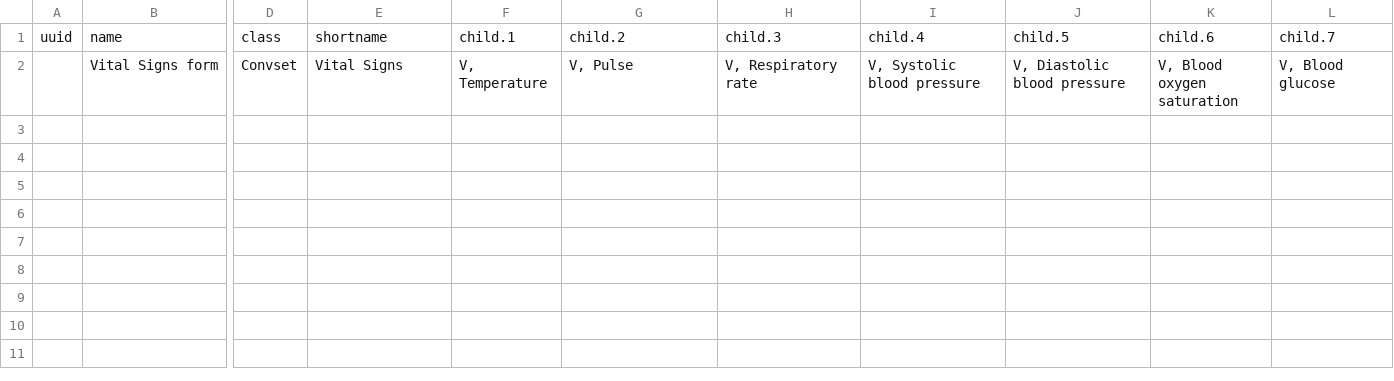
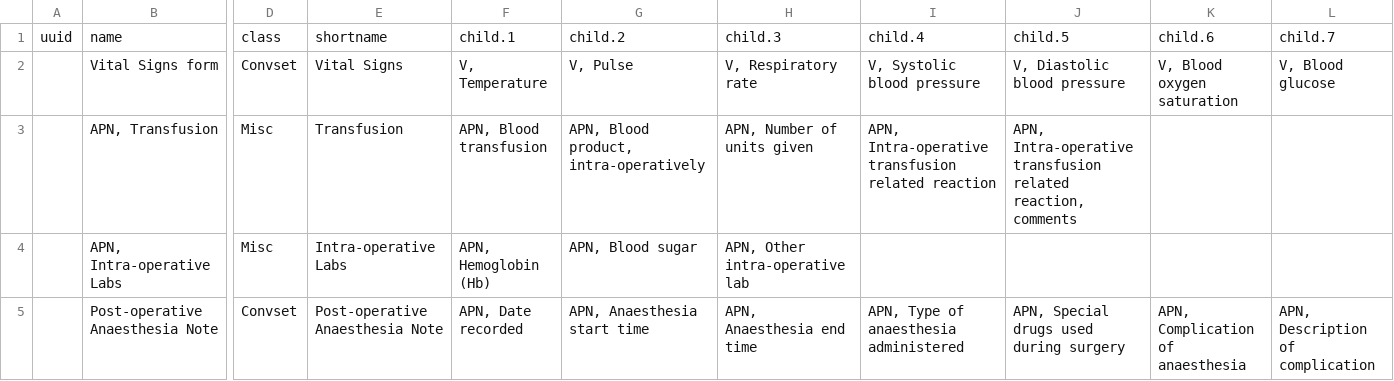
Before and after one commit to trodriguezmsf/amman-config, a CSV file: openmrs/ammancsv/release3.3/concept_sets.csv, drawn as a sheet; only a part is shown, gaps mark what is left out; rows hold the shown columns only; the diff names each change by its address in the sheet, - before the commit and + after, or states it on an @@ line.

Commit message:
Shiva Kumar | Adding Post op Anaesthesia note form

```diff
--- a/openmrs/ammancsv/release3.3/concept_sets.csv
+++ b/openmrs/ammancsv/release3.3/concept_sets.csv
+row 3:  | APN, Transfusion | Misc | Transfusion | APN, Blood transfusion | APN, Blood product, intra-operatively | APN, Number of units given | APN, Intra-operative transfusion related reaction | APN, Intra-operative transfusion related reaction, comments
+row 4:  | APN, Intra-operative Labs | Misc | Intra-operative Labs | APN, Hemoglobin (Hb) | APN, Blood sugar | APN, Other intra-operative lab
+row 5:  | Post-operative Anaesthesia Note | Convset | Post-operative Anaesthesia Note | APN, Date recorded | APN, Anaesthesia start time | APN, Anaesthesia end time | APN, Type of anaesthesia administered | APN, Special drugs used during surgery | APN, Complication of anaesthesia | APN, Description of complication
```
Also changed, not shown: 3 other files.
